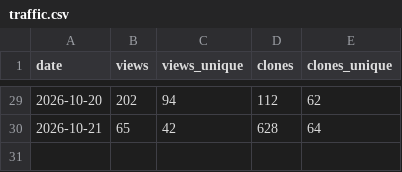
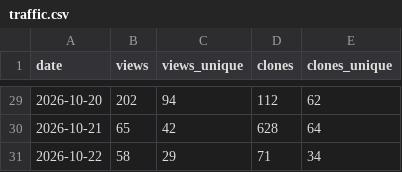
Before and after one commit to Zuehlke/labview-mcp, a CSV file: data/traffic.csv, drawn as a sheet; only a part is shown, gaps mark what is left out.

```diff
--- a/data/traffic.csv
+++ b/data/traffic.csv
@@ -30 +30,2 @@ date,views,views_unique,clones,clones_unique
 2026-10-21,65,42,628,64
+2026-10-22,58,29,71,34
```
Also changed, not shown: data/ci_downloads.csv, 1 other file.
